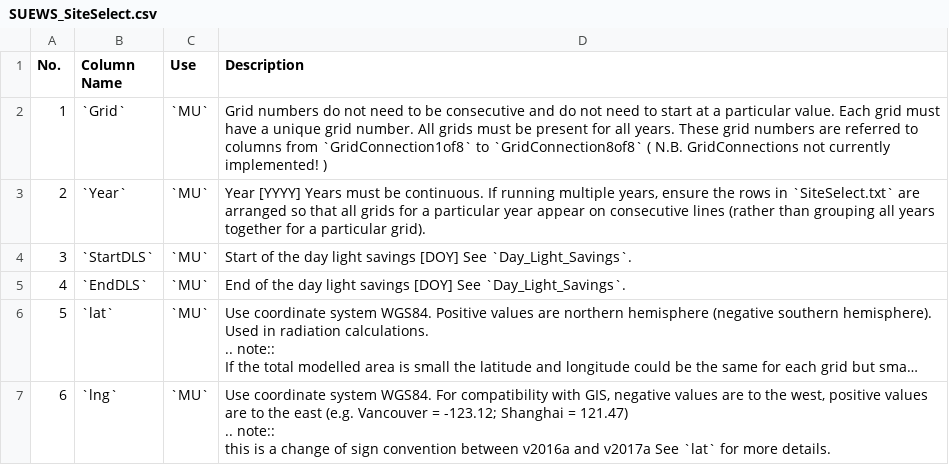
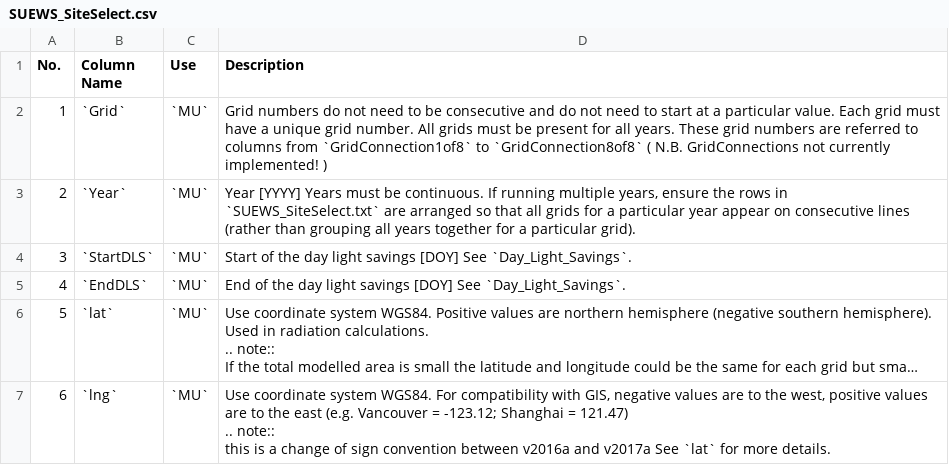
Before and after one commit to Urban-Meteorology-Reading/SUEWS-Docs, a CSV file: docs/source/input_files/SUEWS_SiteInfo/csv-table/SUEWS_SiteSelect.csv, drawn as a sheet; only a part is shown; long unchanged cells end in ….

Commit message:
corrected SiteSelect reference.

```diff
--- a/docs/source/input_files/SUEWS_SiteInfo/csv-table/SUEWS_SiteSelect.csv
+++ b/docs/source/input_files/SUEWS_SiteInfo/csv-table/SUEWS_SiteSelect.csv
@@ -2,3 +2,3 @@ No.,Column Name,Use,Description
 1,`Grid`,`MU`,Grid numbers do not need to be consecutive and do not need to start at a particular value. Each grid must have a unique grid number. All grids must be present for all years. These grid numbers are referred to columns from `GridConnection1of8` to `GridConnection8of8` ( N.B. GridConnections not currently implemented! )
-2,`Year`,`MU`,"Year [YYYY] Years must be continuous. If running multiple years, ensure the rows in `SiteSelect.txt` are arranged so that all grids for a particular year appear on consecutive lines (rather than grouping all years together for a particular grid). "
+2,`Year`,`MU`,"Year [YYYY] Years must be continuous. If running multiple years, ensure the rows in `SUEWS_SiteSelect.txt` are arranged so that all grids for a particular year appear on consecutive lines (rather than grouping all years together for a particular grid). "
 3,`StartDLS`,`MU`,Start of the day light savings [DOY] See `Day_Light_Savings`.
```
Also changed, not shown: 5 other files.
